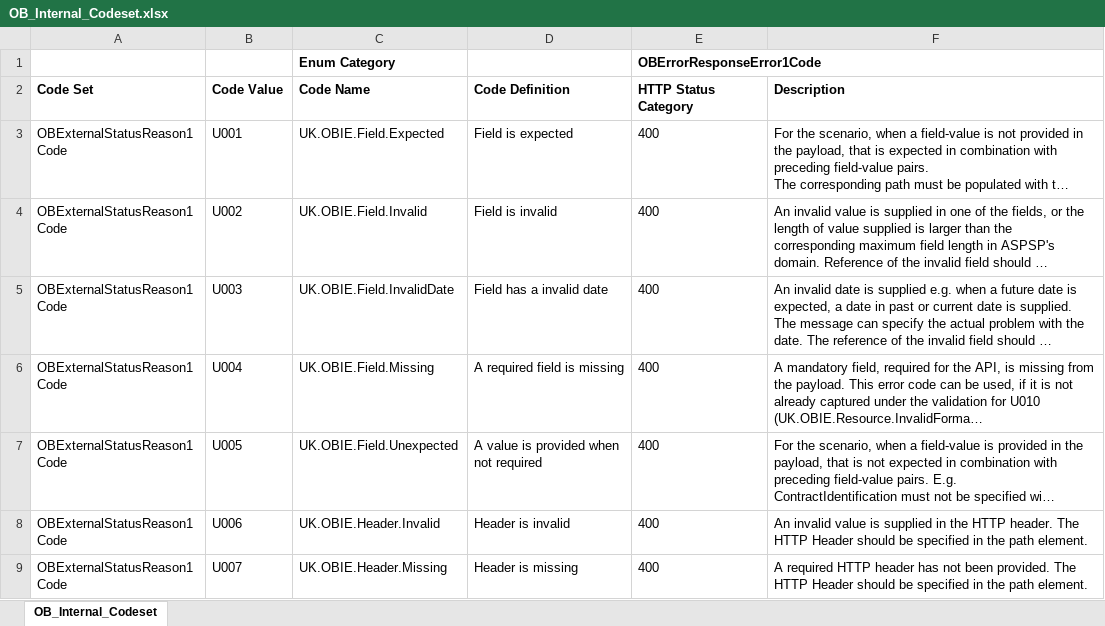
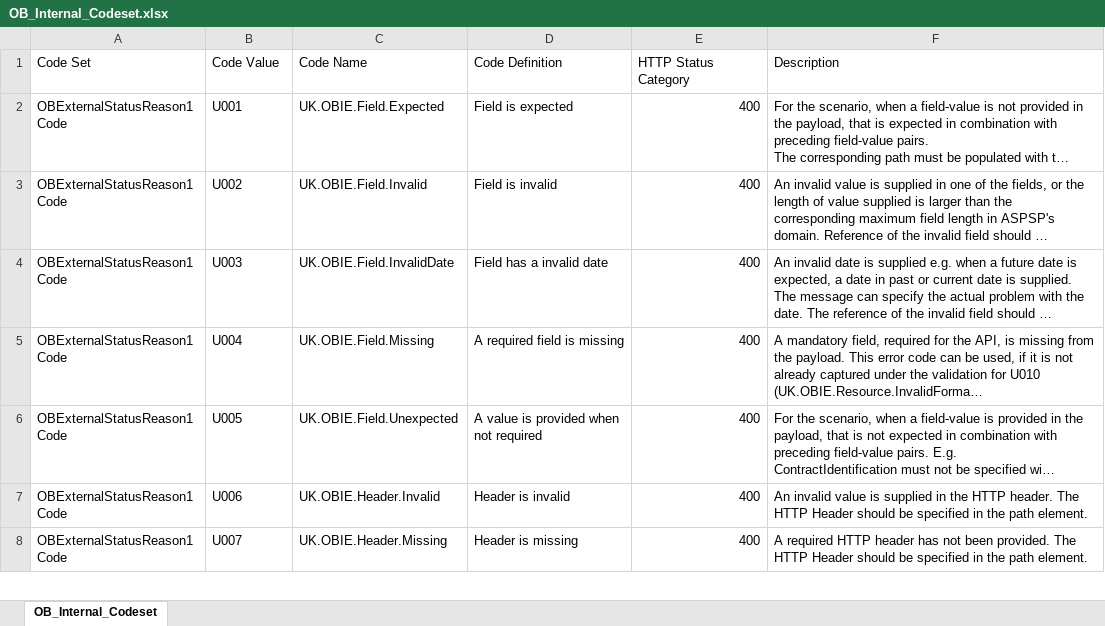
Before and after one commit to OpenBankingUK/External_Internal_CodeSets, an Excel workbook: OB_Internal_Codeset.xlsx, sheet OB_Internal_Codeset, drawn as a sheet; only a part is shown; long unchanged cells end in …; values as stored, in another font and other column widths than the file's, no borders; table styles not drawn; removed rows and columns are numbered as before the commit, all else as after; the diff covers the shown part only; the diff names each change by its address in the sheet, - before the commit and + after, or states it on an @@ line.

```diff
--- a/OB_Internal_Codeset.xlsx (sheet OB_Internal_Codeset)
+++ b/OB_Internal_Codeset.xlsx (sheet OB_Internal_Codeset)
-row 1:  |  | Enum Category |  | OBErrorResponseError1Code
-A1:F1 bold: on
+A1:F1 bold: off
-E2:E8 alignment: left
+E2:E8 alignment: right
```
Also changed, not shown: 7 added rows, 1 removed row, 29 edited cells and cell formats elsewhere in this sheet.
